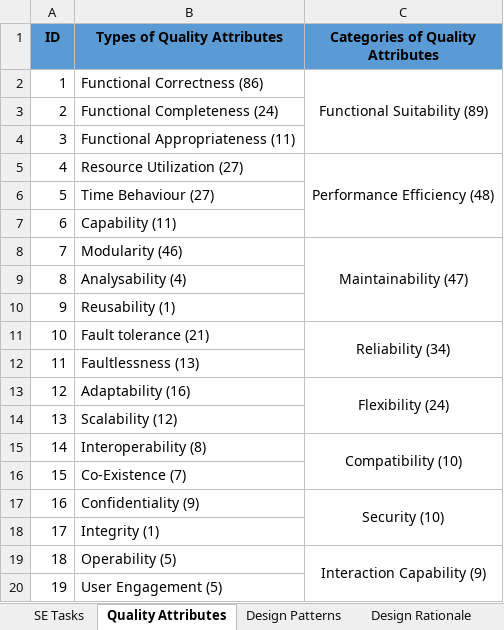
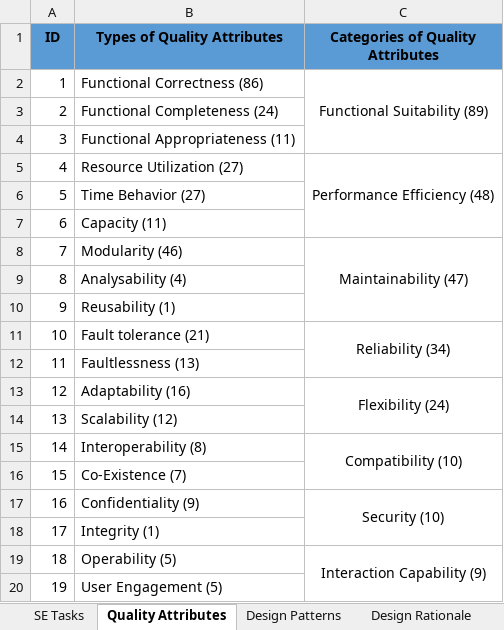
Before and after one commit to Caiyangxiao/MASDesign, an Excel workbook: Summarized_Results.xlsx, sheet Quality Attributes, drawn as a sheet; values as stored, in another font and other column widths than the file's, no borders; the diff names each change by its address in the sheet, - before the commit and + after, or states it on an @@ line.

```diff
--- a/Summarized_Results.xlsx (sheet Quality Attributes)
+++ b/Summarized_Results.xlsx (sheet Quality Attributes)
-B6 (Types of Quality Attributes): Time Behaviour (27)
+B6 (Types of Quality Attributes): Time Behavior (27)
-B7 (Types of Quality Attributes): Capability (11)
+B7 (Types of Quality Attributes): Capacity (11)
```
Also changed, not shown: 1 other file.
